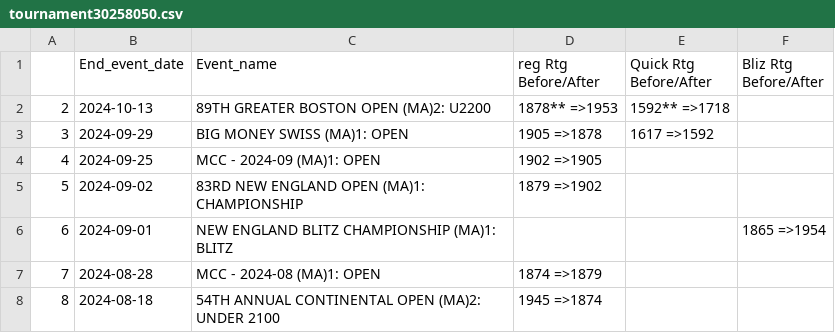
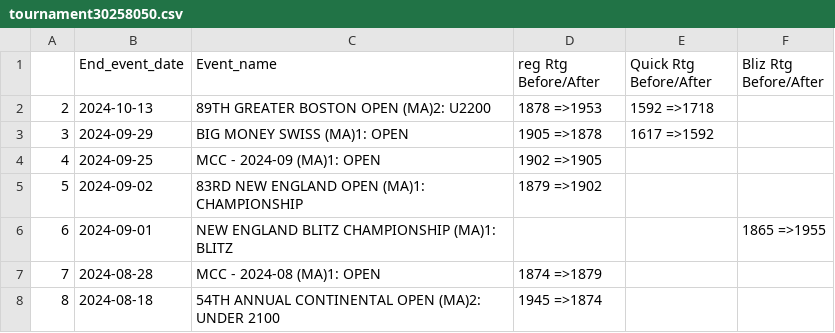
Before and after one commit to DinoLala/chess_fun, a CSV file: app/data/players/tournament30258050.csv, drawn as a sheet; only a part is shown.

```diff
--- a/app/data/players/tournament30258050.csv
+++ b/app/data/players/tournament30258050.csv
@@ -1,3 +1,3 @@
 ,End_event_date,Event_name,reg Rtg Before/After,Quick Rtg Before/After,Bliz Rtg Before/After
-2,2024-10-13,89TH GREATER BOSTON OPEN (MA)2: U2200,1878** =>1953,1592** =>1718,
+2,2024-10-13,89TH GREATER BOSTON OPEN (MA)2: U2200,1878 =>1953,1592 =>1718,
 3,2024-09-29,BIG MONEY SWISS (MA)1: OPEN,1905 =>1878,1617 =>1592,
@@ -5,3 +5,3 @@
 5,2024-09-02,83RD NEW ENGLAND OPEN (MA)1: CHAMPIONSHIP,1879 =>1902,,
-6,2024-09-01,NEW ENGLAND BLITZ CHAMPIONSHIP (MA)1: BLITZ,,,1865 =>1954
+6,2024-09-01,NEW ENGLAND BLITZ CHAMPIONSHIP (MA)1: BLITZ,,,1865 =>1955
 7,2024-08-28,MCC - 2024-08 (MA)1: OPEN,1874 =>1879,,
```
Also changed, not shown: app/data/players/allgames30581110.csv, app/data/players/tournament16151483.csv, 13 other files.
